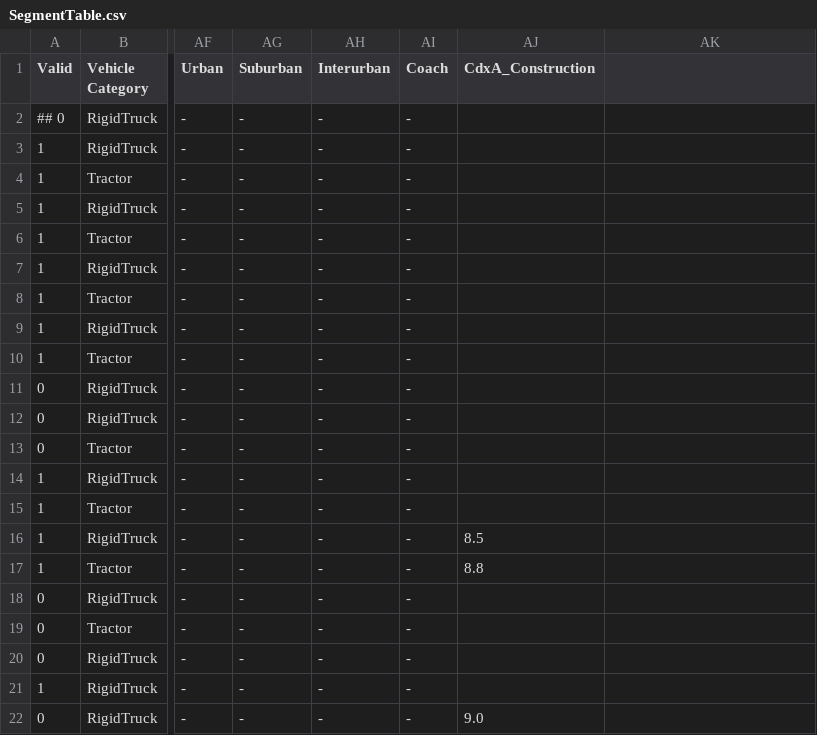
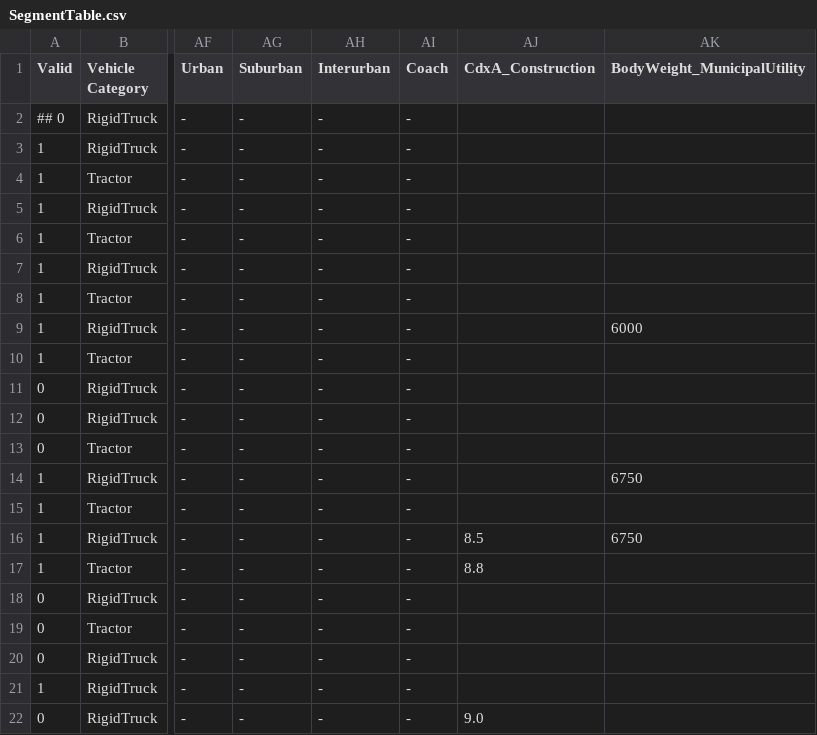
Before and after one commit to tanawadeatharva/BharatVECTO, a CSV file: VectoCore/VectoCore/Resources/Declaration/SegmentTable.csv, drawn as a sheet; only a part is shown, gaps mark what is left out; the diff names each change by its address in the sheet, - before the commit and + after, or states it on an @@ line.

Commit message:
adding new municipal cycle, pto cycle, pto idle losses; read pto data in declaration mode; add pto for declaration mode (data adapter, declaration factory), testcases for reading PTO in declaration mode

```diff
--- a/VectoCore/VectoCore/Resources/Declaration/SegmentTable.csv
+++ b/VectoCore/VectoCore/Resources/Declaration/SegmentTable.csv
-AK1: (empty)
+AK1: BodyWeight_MunicipalUtility
-AK9 (BodyWeight_MunicipalUtility): (empty)
+AK9 (BodyWeight_MunicipalUtility): 6000
-AK14 (BodyWeight_MunicipalUtility): (empty)
+AK14 (BodyWeight_MunicipalUtility): 6750
-AK16 (BodyWeight_MunicipalUtility): (empty)
+AK16 (BodyWeight_MunicipalUtility): 6750
```
Also changed, not shown: 19 other files.
